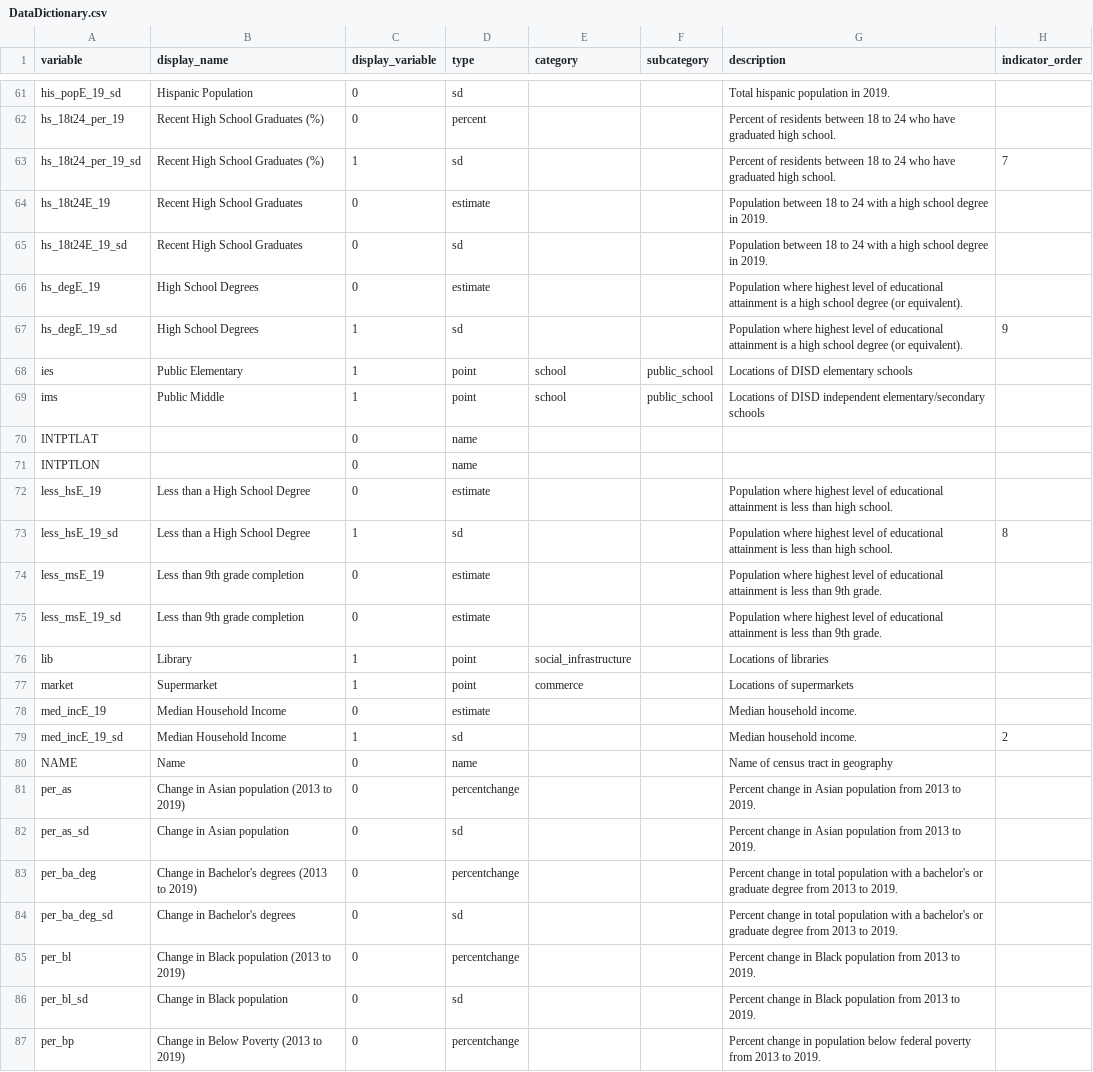
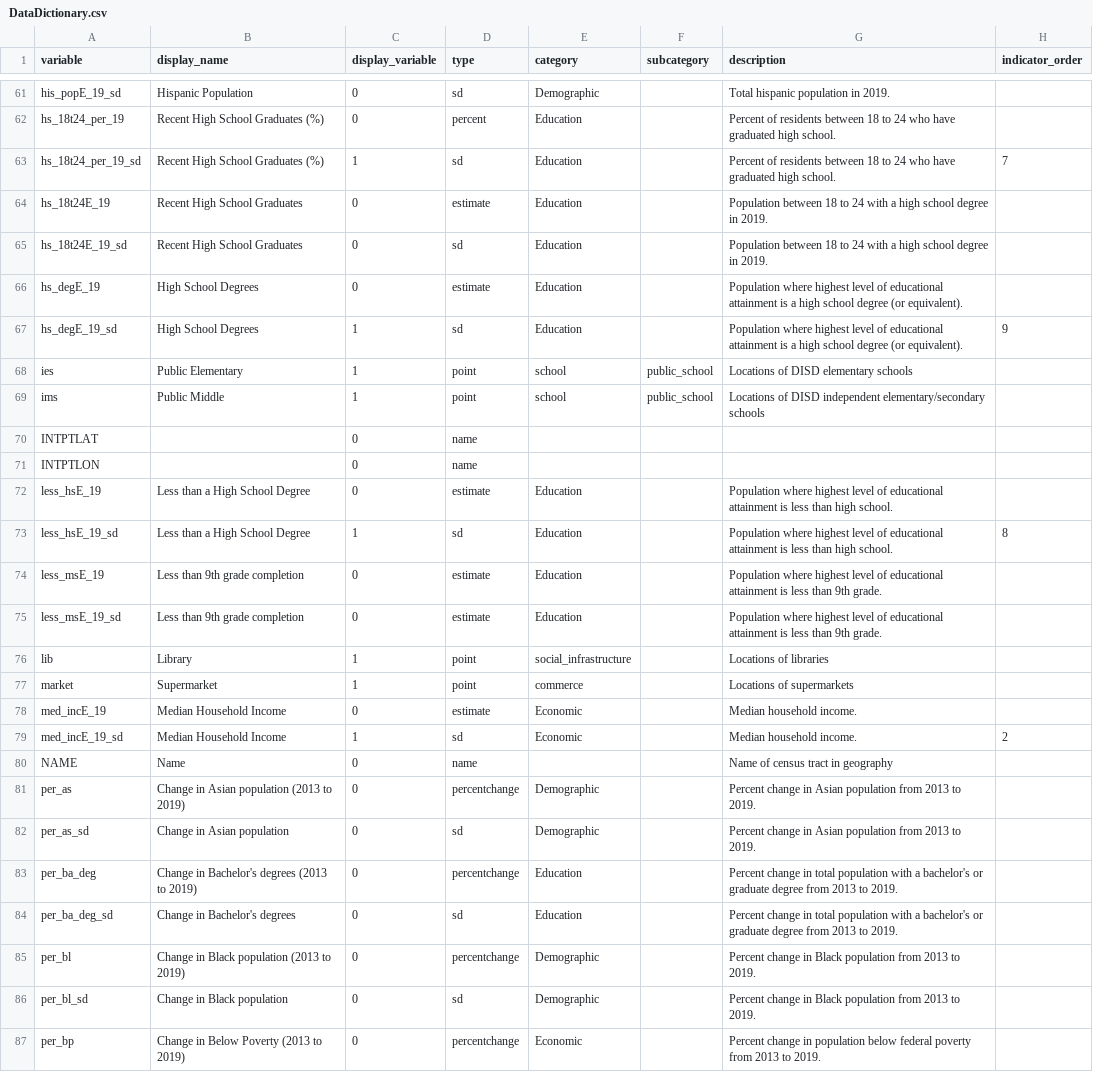
Before and after one commit to childpovertyactionlab/Social-Mobility, a CSV file: DataDictionary.csv, drawn as a sheet; only a part is shown, gaps mark what is left out; the diff covers the shown part only; the diff names each change by its address in the sheet, - before the commit and + after, or states it on an @@ line.

```diff
--- a/DataDictionary.csv
+++ b/DataDictionary.csv
-E61 (category): (empty)
+E61 (category): Demographic
-E62:E67 (category): (empty)
+E62:E67 (category): Education
-E72:E75 (category): (empty)
+E72:E75 (category): Education
-E78:E79 (category): (empty)
+E78:E79 (category): Economic
-E81:E82 (category): (empty)
+E81:E82 (category): Demographic
-E83:E84 (category): (empty)
+E83:E84 (category): Education
-E85:E86 (category): (empty)
+E85:E86 (category): Demographic
-E87 (category): (empty)
+E87 (category): Economic
```
Also changed, not shown: 102 edited cells elsewhere in this file.
